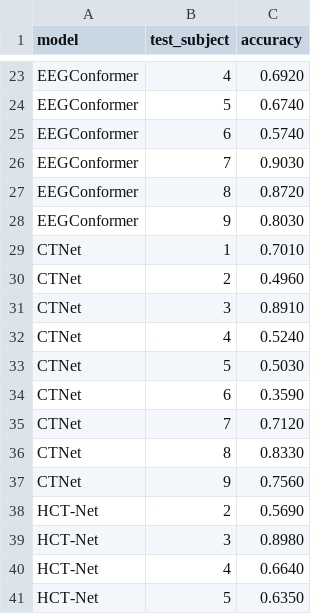
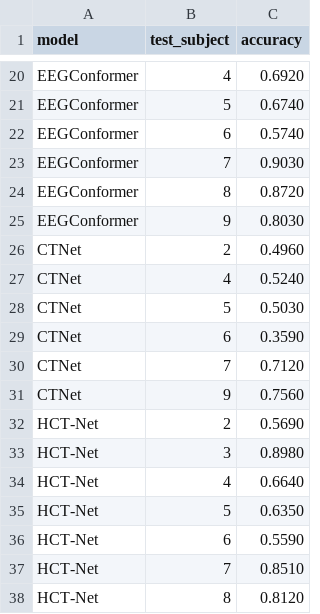
Before and after one commit to sathvikparangi907-web/neural-decoder-eeg-motor-imagery, a CSV file: results/e1_within_subject.csv, drawn as a sheet; only a part is shown, gaps mark what is left out; the shorter side is filled out with more unchanged rows; removed rows and columns are numbered as before the commit, all else as after; the diff covers the shown part only; the diff names each change by its address in the sheet, - before the commit and + after, or states it on an @@ line.

```diff
--- a/results/e1_within_subject.csv
+++ b/results/e1_within_subject.csv
-row 29: CTNet | 1 | 0.7010
-row 31: CTNet | 3 | 0.8910
-row 36: CTNet | 8 | 0.8330
```
Also changed, not shown: 6 added rows and 3 removed rows elsewhere in this file, 4 other files.
